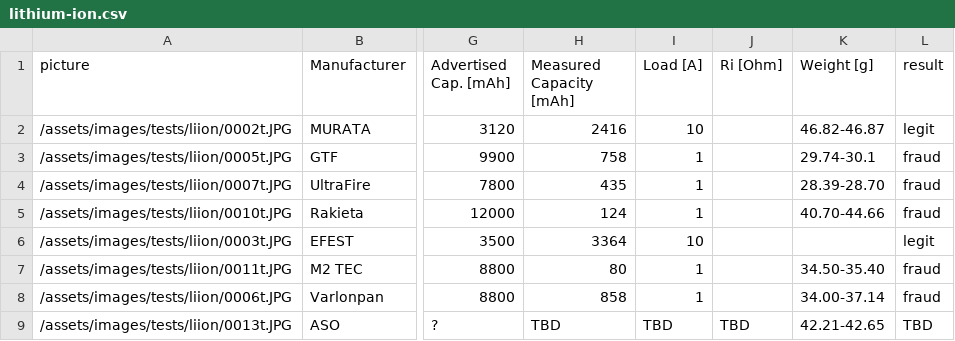
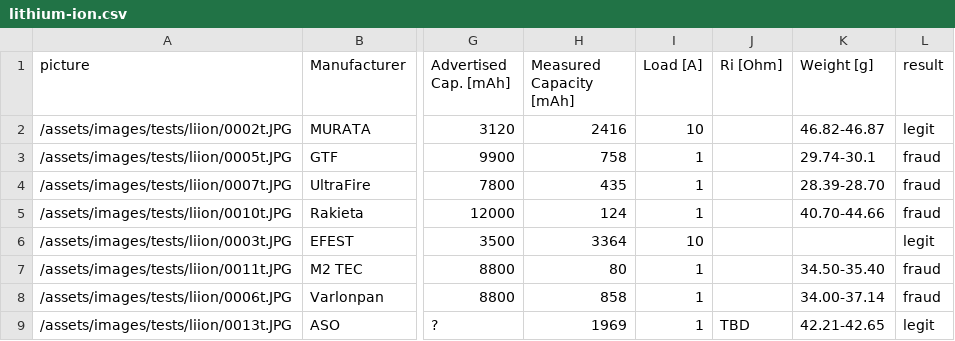
Before and after one commit to markste-in/battery-test, a CSV file: _data/lithium-ion.csv, drawn as a sheet; only a part is shown, gaps mark what is left out; the diff names each change by its address in the sheet, - before the commit and + after, or states it on an @@ line.

```diff
--- a/_data/lithium-ion.csv
+++ b/_data/lithium-ion.csv
-H9 (Measured Capacity [mAh]): TBD
+H9 (Measured Capacity [mAh]): 1969
-I9 (Load [A]): TBD
+I9 (Load [A]): 1
-L9 (result): TBD
+L9 (result): legit
```
Also changed, not shown: _data/alkaline.csv, 2 other files.
